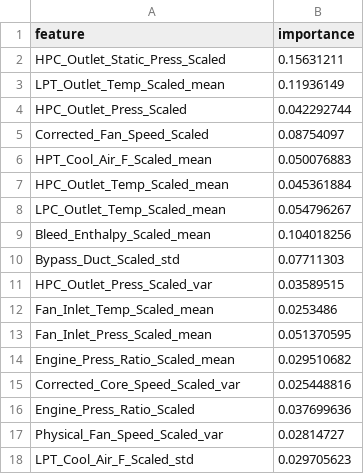
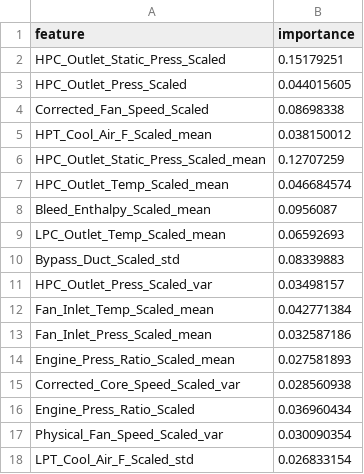
Before and after one commit to canozkan17/ROS2-Based-Smart-Factory-Digital-Twin, a CSV file: feature_importance_final.csv, drawn as a sheet.

```diff
--- a/feature_importance_final.csv
+++ b/feature_importance_final.csv
@@ -1,18 +1,18 @@
 feature,importance
-HPC_Outlet_Static_Press_Scaled,0.15631211
-LPT_Outlet_Temp_Scaled_mean,0.11936149
-HPC_Outlet_Press_Scaled,0.042292744
-Corrected_Fan_Speed_Scaled,0.08754097
-HPT_Cool_Air_F_Scaled_mean,0.050076883
-HPC_Outlet_Temp_Scaled_mean,0.045361884
-LPC_Outlet_Temp_Scaled_mean,0.054796267
-Bleed_Enthalpy_Scaled_mean,0.104018256
-Bypass_Duct_Scaled_std,0.07711303
-HPC_Outlet_Press_Scaled_var,0.03589515
-Fan_Inlet_Temp_Scaled_mean,0.0253486
-Fan_Inlet_Press_Scaled_mean,0.051370595
-Engine_Press_Ratio_Scaled_mean,0.029510682
-Corrected_Core_Speed_Scaled_var,0.025448816
-Engine_Press_Ratio_Scaled,0.037699636
-Physical_Fan_Speed_Scaled_var,0.02814727
-LPT_Cool_Air_F_Scaled_std,0.029705623
+HPC_Outlet_Static_Press_Scaled,0.15179251
+HPC_Outlet_Press_Scaled,0.044015605
+Corrected_Fan_Speed_Scaled,0.08698338
+HPT_Cool_Air_F_Scaled_mean,0.038150012
+HPC_Outlet_Static_Press_Scaled_mean,0.12707259
+HPC_Outlet_Temp_Scaled_mean,0.046684574
+Bleed_Enthalpy_Scaled_mean,0.0956087
+LPC_Outlet_Temp_Scaled_mean,0.06592693
+Bypass_Duct_Scaled_std,0.08339883
+HPC_Outlet_Press_Scaled_var,0.03498157
+Fan_Inlet_Temp_Scaled_mean,0.042771384
+Fan_Inlet_Press_Scaled_mean,0.032587186
+Engine_Press_Ratio_Scaled_mean,0.027581893
+Corrected_Core_Speed_Scaled_var,0.028560938
+Engine_Press_Ratio_Scaled,0.036960434
+Physical_Fan_Speed_Scaled_var,0.030090354
+LPT_Cool_Air_F_Scaled_std,0.026833154
```
Also changed, not shown: selected_features.csv, 4 other files.
